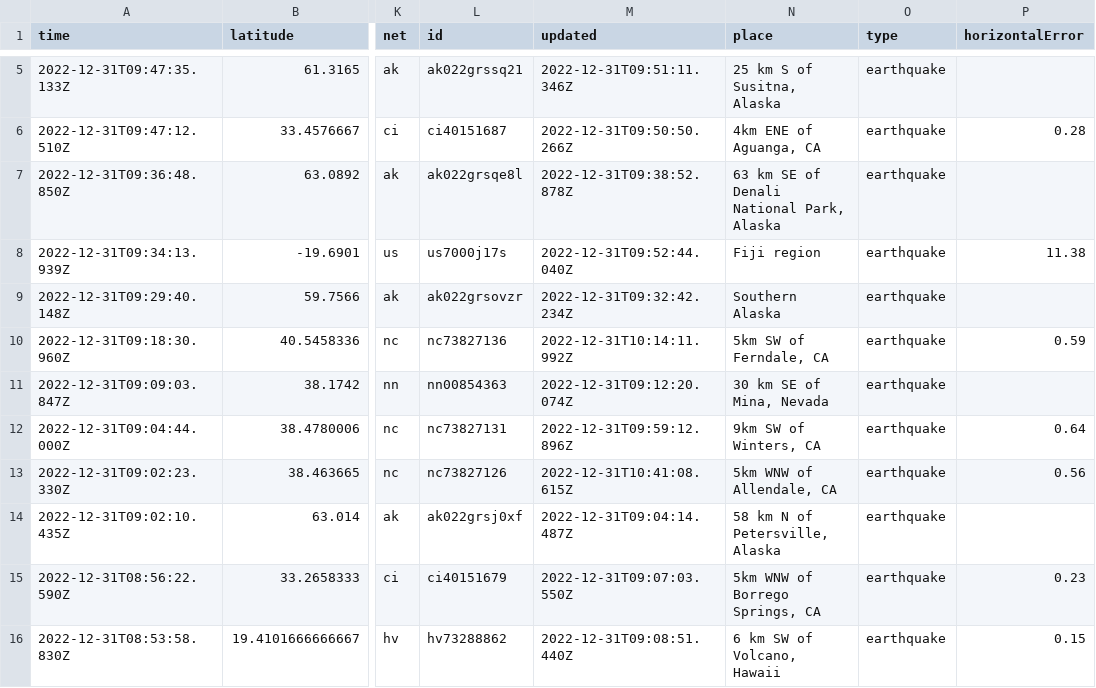
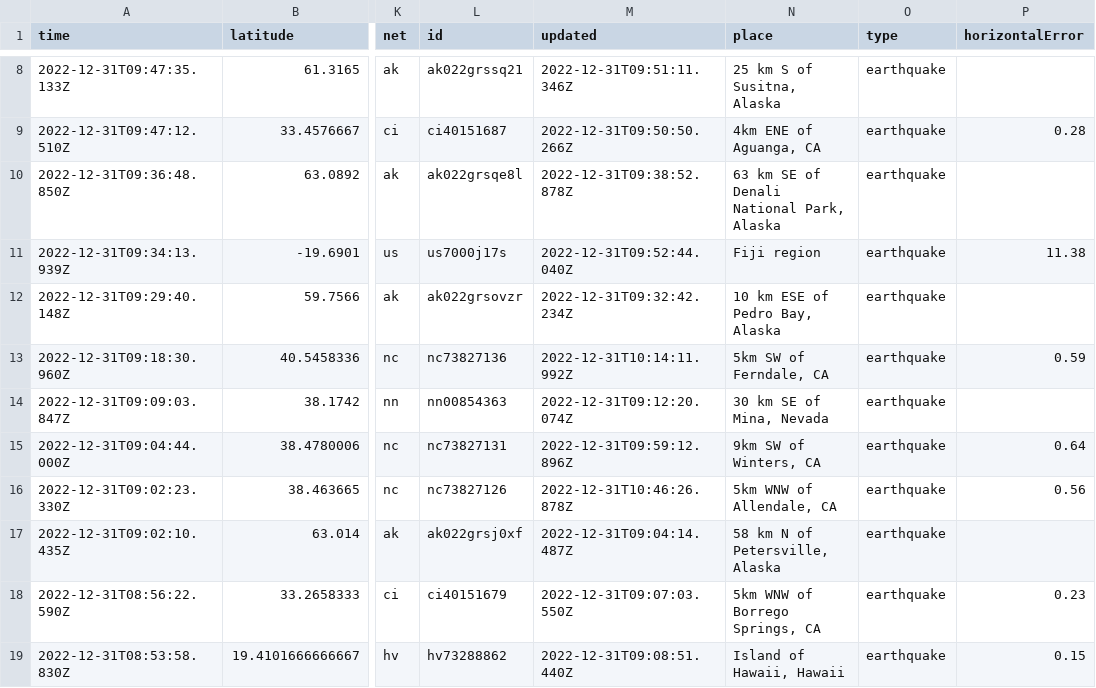
Before and after one commit to katielicari/nicar22-github-action, a CSV file: usgs_current.csv, drawn as a sheet; only a part is shown, gaps mark what is left out; addresses are those after the commit; the diff covers the shown part only; the diff names each change by its address in the sheet, - before the commit and + after, or states it on an @@ line.

```diff
--- a/usgs_current.csv
+++ b/usgs_current.csv
-N12 (place): Southern Alaska
+N12 (place): 10 km ESE of Pedro Bay, Alaska
-M16 (updated): 2022-12-31T10:41:08.615Z
+M16 (updated): 2022-12-31T10:46:26.878Z
-N19 (place): 6 km SW of Volcano, Hawaii
+N19 (place): Island of Hawaii, Hawaii
```
Also changed, not shown: 3 added rows, 2 removed rows and 33 edited cells elsewhere in this file.
